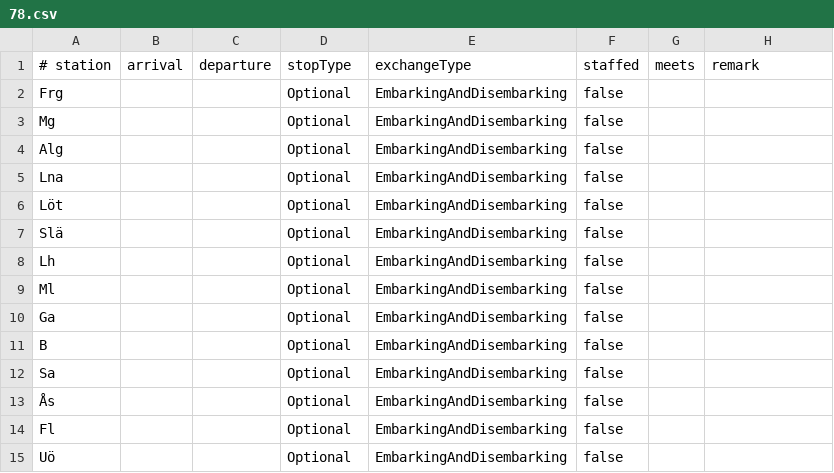
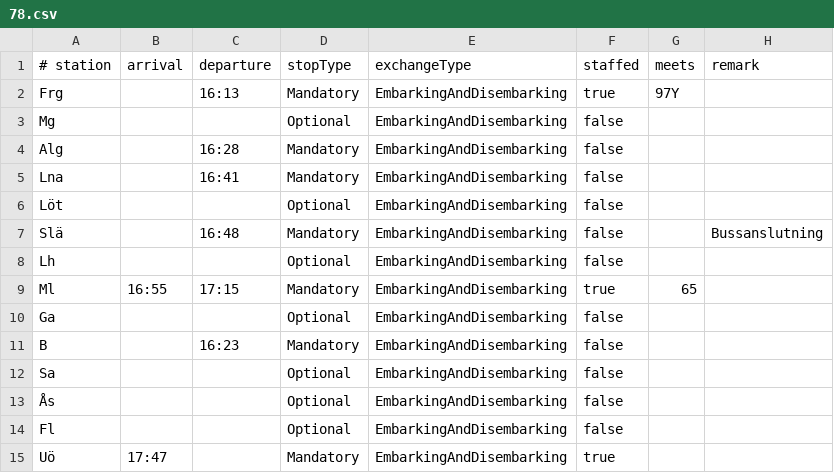
Before and after one commit to marcell-ziegler/smartwatch, a CSV file: assets/timetables/A/78.csv, drawn as a sheet.

```diff
--- a/assets/timetables/A/78.csv
+++ b/assets/timetables/A/78.csv
@@ -1,12 +1,12 @@
 # station,arrival,departure,stopType,exchangeType,staffed,meets,remark
-Frg,,,Optional,EmbarkingAndDisembarking,false,,
+Frg,,16:13,Mandatory,EmbarkingAndDisembarking,true,97Y,
 Mg,,,Optional,EmbarkingAndDisembarking,false,,
-Alg,,,Optional,EmbarkingAndDisembarking,false,,
-Lna,,,Optional,EmbarkingAndDisembarking,false,,
+Alg,,16:28,Mandatory,EmbarkingAndDisembarking,false,,
+Lna,,16:41,Mandatory,EmbarkingAndDisembarking,false,,
 Löt,,,Optional,EmbarkingAndDisembarking,false,,
-Slä,,,Optional,EmbarkingAndDisembarking,false,,
+Slä,,16:48,Mandatory,EmbarkingAndDisembarking,false,,Bussanslutning
 Lh,,,Optional,EmbarkingAndDisembarking,false,,
-Ml,,,Optional,EmbarkingAndDisembarking,false,,
+Ml,16:55,17:15,Mandatory,EmbarkingAndDisembarking,true,65,
 Ga,,,Optional,EmbarkingAndDisembarking,false,,
-B,,,Optional,EmbarkingAndDisembarking,false,,
+B,,16:23,Mandatory,EmbarkingAndDisembarking,false,,
 Sa,,,Optional,EmbarkingAndDisembarking,false,,
@@ -14,2 +14,2 @@ Sa,,,Optional,EmbarkingAndDisembarking,false,,
 Fl,,,Optional,EmbarkingAndDisembarking,false,,
-Uö,,,Optional,EmbarkingAndDisembarking,false,,
+Uö,17:47,,Mandatory,EmbarkingAndDisembarking,true,,
```
Also changed, not shown: assets/timetables/A/70.csv, assets/timetables/A/71.csv, 3 other files.
